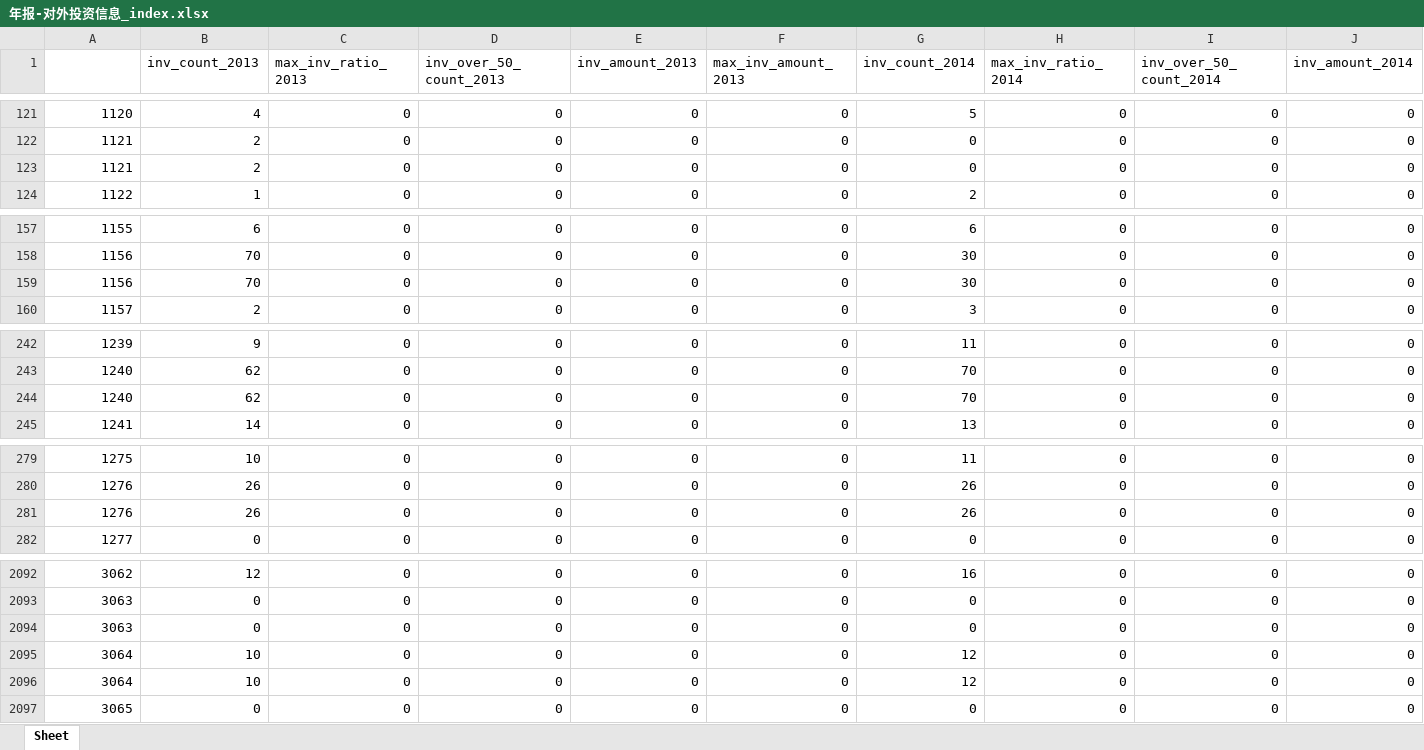
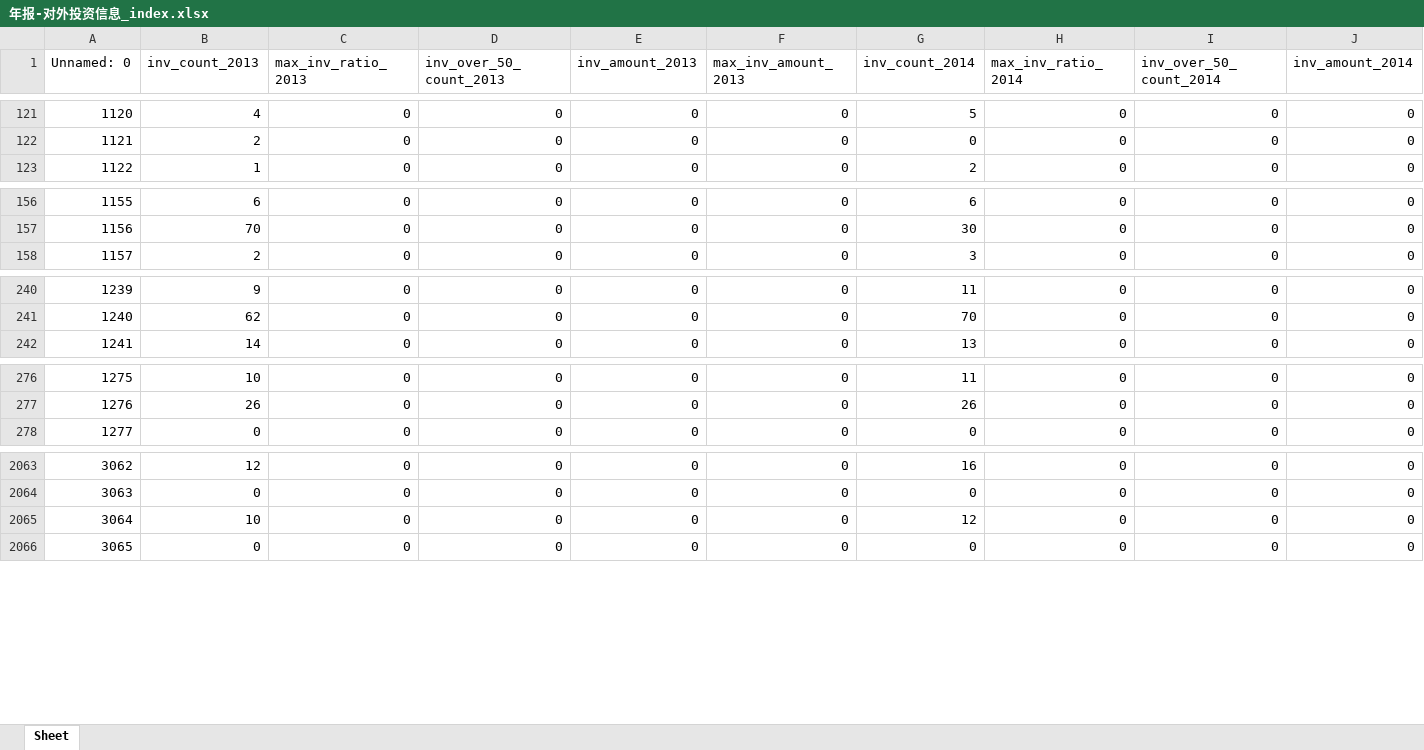
Before and after one commit to BarryZM/BFSUIEEEISIWorldCup, an Excel workbook: data/processed_data/corporation_index/年报-对外投资信息_index.xlsx, sheet Sheet, drawn as a sheet; only a part is shown, gaps mark what is left out; values as stored, in another font and other column widths than the file's, no cell formats; rows hold the shown columns only; the diff covers the shown part only; the diff names each change by its address in the sheet, - before the commit and + after, or states it on an @@ line.

```diff
--- a/data/processed_data/corporation_index/年报-对外投资信息_index.xlsx (sheet Sheet)
+++ b/data/processed_data/corporation_index/年报-对外投资信息_index.xlsx (sheet Sheet)
@@ column A (Unnamed: 0) renumbered in row 1 @@
-row 123: 1121 | 2 | 0 | 0 | 0 | 0 | 0 | 0 | 0 | 0
-row 159: 1156 | 70 | 0 | 0 | 0 | 0 | 30 | 0 | 0 | 0
-row 244: 1240 | 62 | 0 | 0 | 0 | 0 | 70 | 0 | 0 | 0
-row 281: 1276 | 26 | 0 | 0 | 0 | 0 | 26 | 0 | 0 | 0
-row 2094: 3063 | 0 | 0 | 0 | 0 | 0 | 0 | 0 | 0 | 0
-row 2095: 3064 | 10 | 0 | 0 | 0 | 0 | 12 | 0 | 0 | 0
```
Also changed, not shown: 33 removed rows elsewhere in this sheet, cell formats, data/processed_data/corporation_index/专利_index.xlsx, data/processed_data/corporation_index/商标_index.xlsx, 13 other files.
